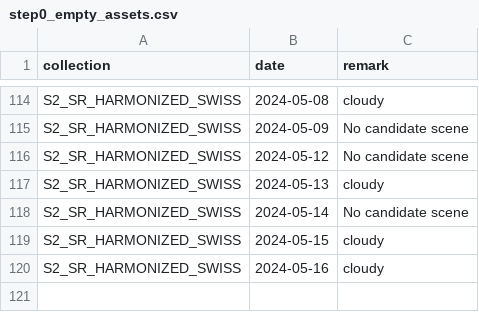
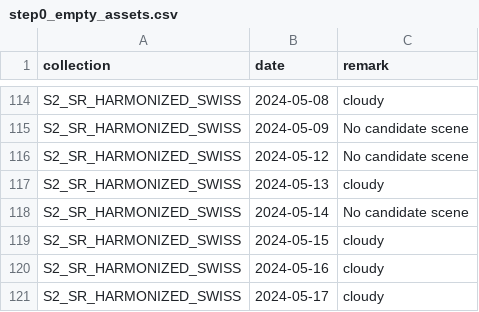
Before and after one commit to swisstopo/topo-satromo, a CSV file: tools/step0_empty_assets.csv, drawn as a sheet; only a part is shown, gaps mark what is left out.

Commit message:
Tools files done

```diff
--- a/tools/step0_empty_assets.csv
+++ b/tools/step0_empty_assets.csv
@@ -120 +120,2 @@ S2_SR_HARMONIZED_SWISS,2024-05-15,cloudy
 S2_SR_HARMONIZED_SWISS,2024-05-16,cloudy
+S2_SR_HARMONIZED_SWISS,2024-05-17,cloudy
```
